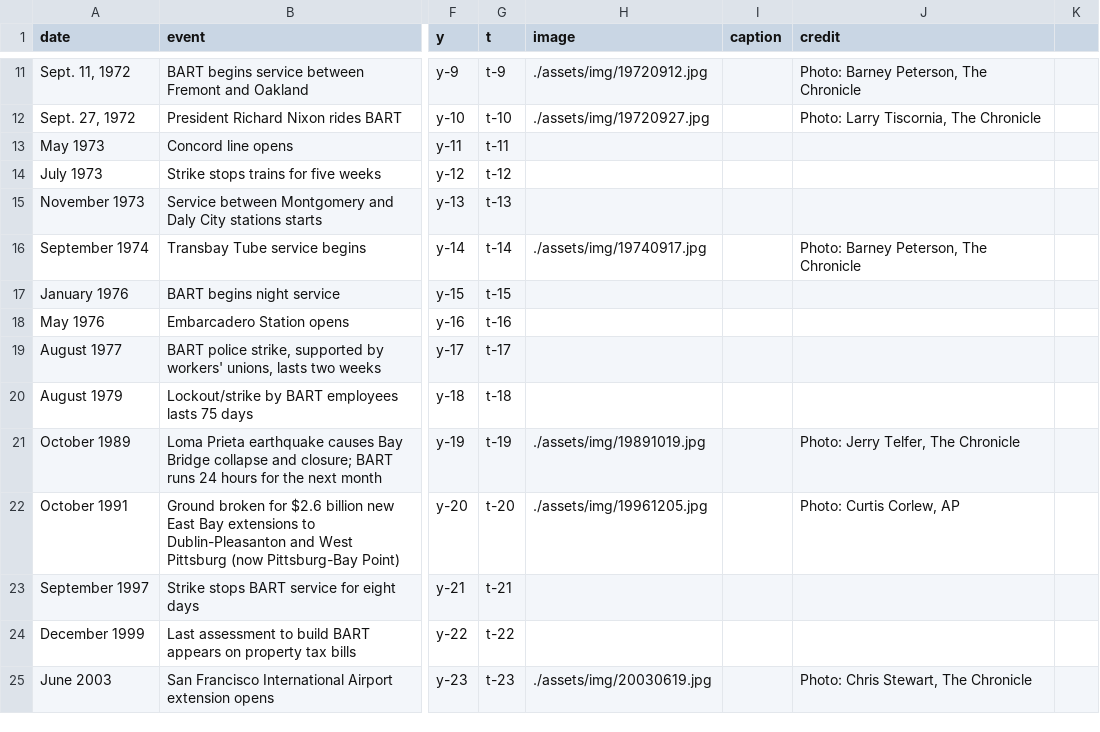
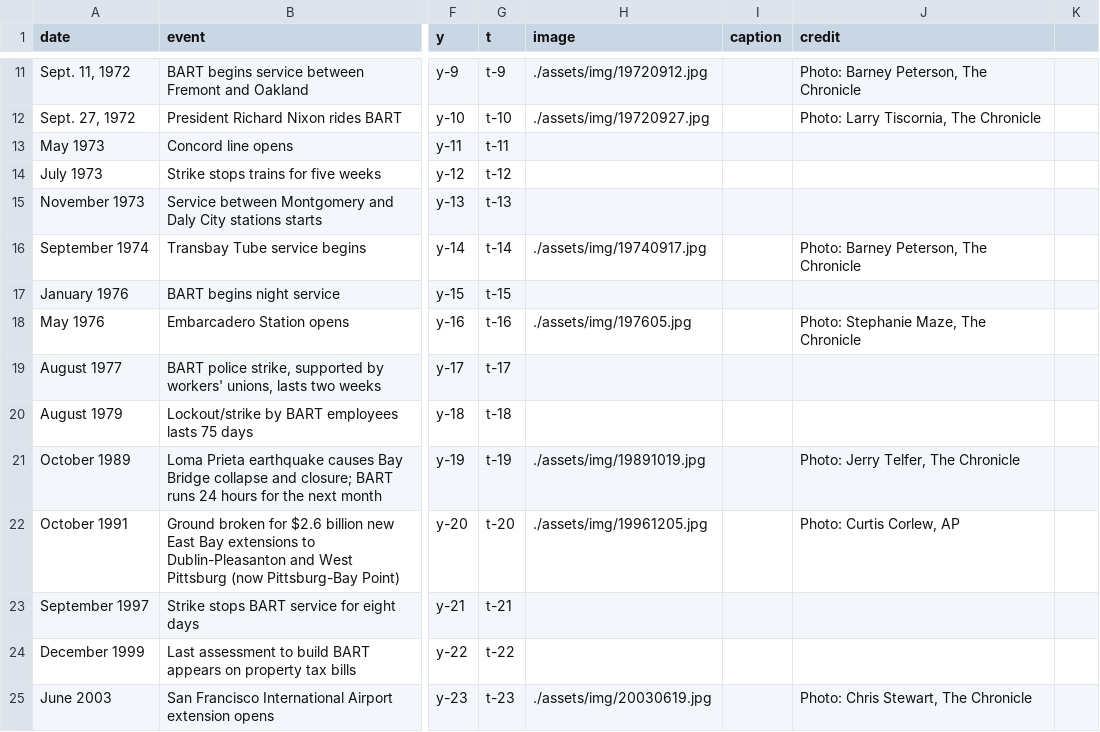
Before and after one commit to sfchronicle/bart-timeline, a CSV file: data/timeline_bart.csv, drawn as a sheet; only a part is shown, gaps mark what is left out; the diff names each change by its address in the sheet, - before the commit and + after, or states it on an @@ line.

Commit message:
update photo

```diff
--- a/data/timeline_bart.csv
+++ b/data/timeline_bart.csv
-H18 (image): (empty)
+H18 (image): ./assets/img/197605.jpg
-J18 (credit): (empty)
+J18 (credit): Photo: Stephanie Maze, The Chronicle
```
Also changed, not shown: 1 other file.
